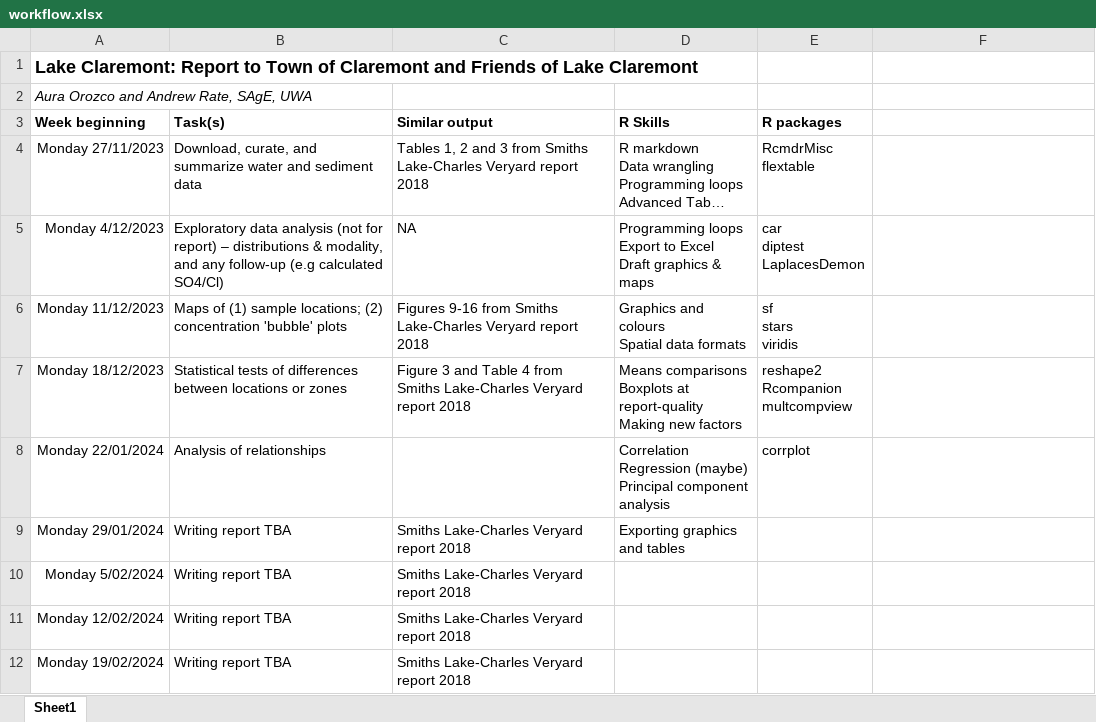
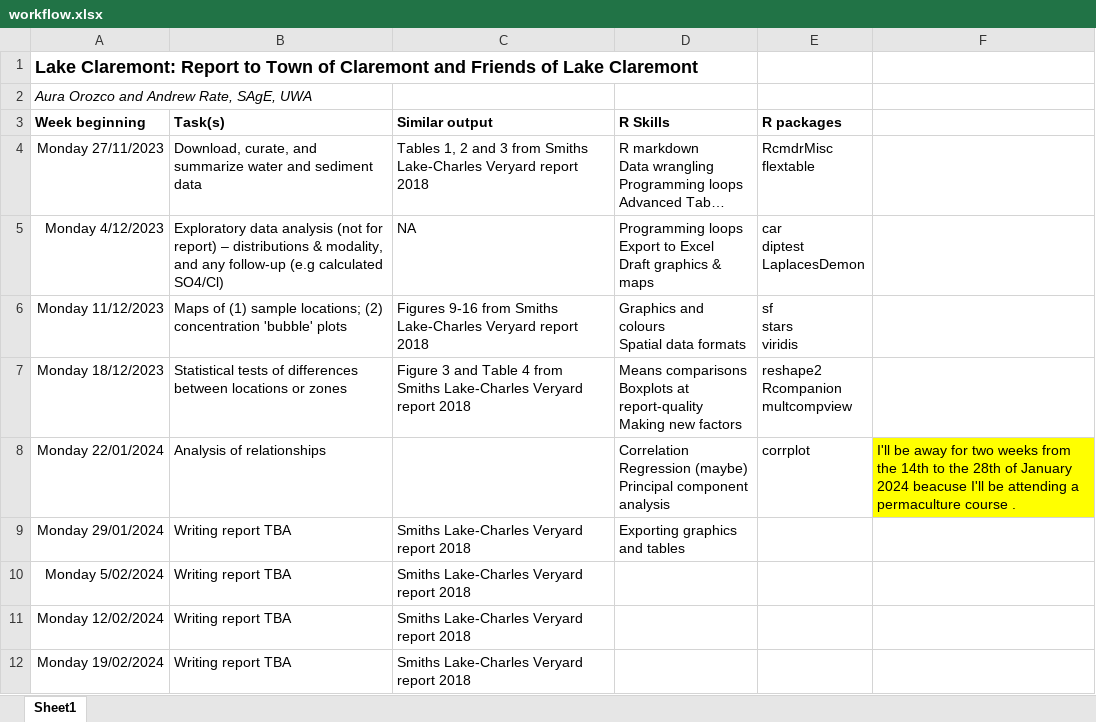
Before and after one commit to Ratey-AtUWA/LC_report_2023, an Excel workbook: workflow.xlsx, sheet Sheet1, drawn as a sheet; long unchanged cells end in …; values as stored, in another font and other column widths than the file's, no borders; the diff names each change by its address in the sheet, - before the commit and + after, or states it on an @@ line.

```diff
--- a/workflow.xlsx (sheet Sheet1)
+++ b/workflow.xlsx (sheet Sheet1)
-F8: (empty)
+F8: I'll be away for two weeks from the 14th to the 28th of January 2024 beacuse I'll be attending a permaculture course .
-F8 fill: none
+F8 fill: #FFFF00
```
Also changed, not shown: 2 other files.
